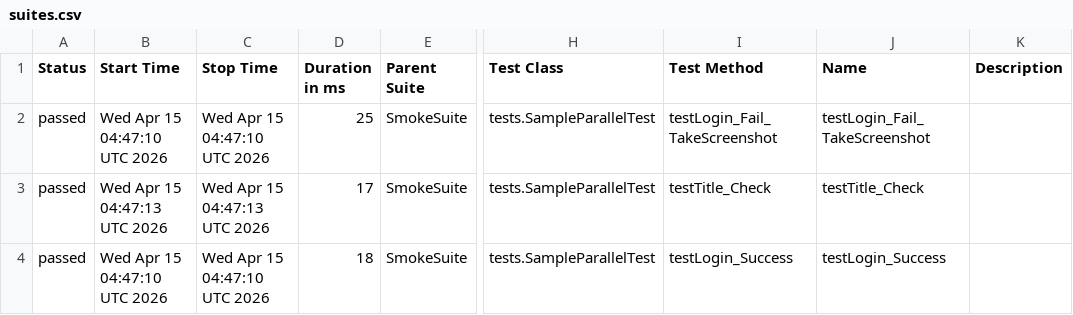
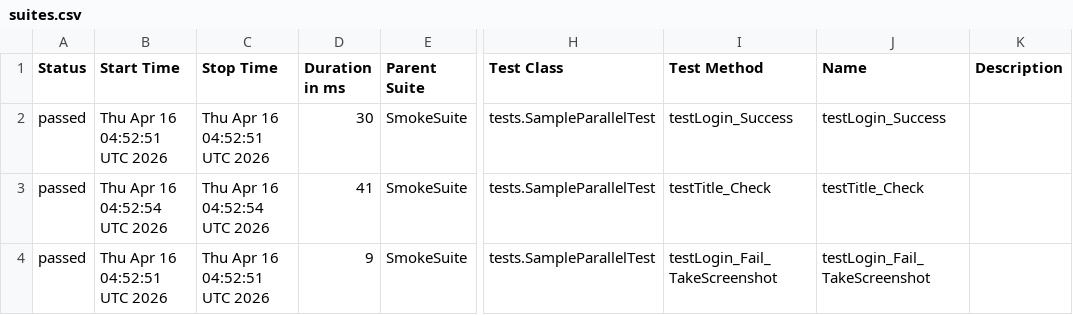
Before and after one commit to TienDattttt/selenium--framework, a CSV file: data/suites.csv, drawn as a sheet; only a part is shown, gaps mark what is left out; the diff names each change by its address in the sheet, - before the commit and + after, or states it on an @@ line.

```diff
--- a/data/suites.csv
+++ b/data/suites.csv
-B2 (Start Time): Wed Apr 15 04:47:10 UTC 2026
+B2 (Start Time): Thu Apr 16 04:52:51 UTC 2026
-C2 (Stop Time): Wed Apr 15 04:47:10 UTC 2026
+C2 (Stop Time): Thu Apr 16 04:52:51 UTC 2026
-D2 (Duration in ms): 25
+D2 (Duration in ms): 30
-I2 (Test Method): testLogin_Fail_TakeScreenshot
+I2 (Test Method): testLogin_Success
-J2 (Name): testLogin_Fail_TakeScreenshot
+J2 (Name): testLogin_Success
-B3 (Start Time): Wed Apr 15 04:47:13 UTC 2026
+B3 (Start Time): Thu Apr 16 04:52:54 UTC 2026
-C3 (Stop Time): Wed Apr 15 04:47:13 UTC 2026
+C3 (Stop Time): Thu Apr 16 04:52:54 UTC 2026
-D3 (Duration in ms): 17
+D3 (Duration in ms): 41
-B4 (Start Time): Wed Apr 15 04:47:10 UTC 2026
+B4 (Start Time): Thu Apr 16 04:52:51 UTC 2026
-C4 (Stop Time): Wed Apr 15 04:47:10 UTC 2026
+C4 (Stop Time): Thu Apr 16 04:52:51 UTC 2026
-D4 (Duration in ms): 18
+D4 (Duration in ms): 9
-I4 (Test Method): testLogin_Success
+I4 (Test Method): testLogin_Fail_TakeScreenshot
-J4 (Name): testLogin_Success
+J4 (Name): testLogin_Fail_TakeScreenshot
```
Also changed, not shown: 33 other files.
